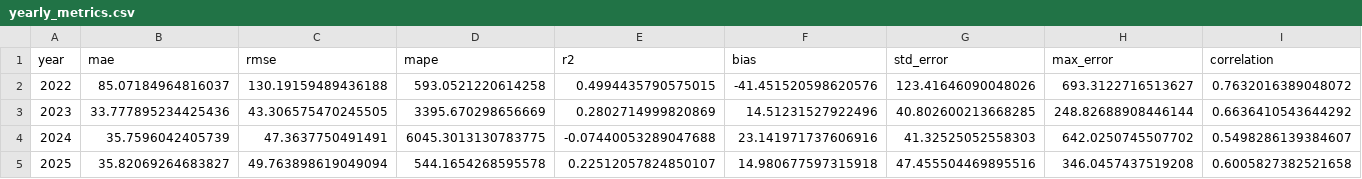
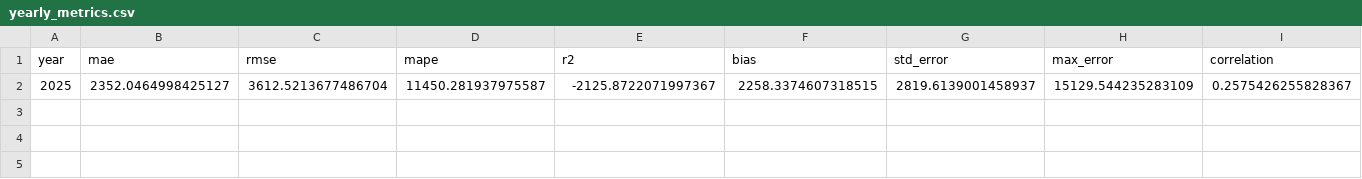
Before and after one commit to Michelingumman/home-energy-ai, a CSV file: src/predictions/prices/models/evaluation/results/comprehensive_evaluation/yearly_metrics.csv, drawn as a sheet; removed rows and columns are numbered as before the commit, all else as after; the diff names each change by its address in the sheet, - before the commit and + after, or states it on an @@ line.

```diff
--- a/src/predictions/prices/models/evaluation/results/comprehensive_evaluation/yearly_metrics.csv
+++ b/src/predictions/prices/models/evaluation/results/comprehensive_evaluation/yearly_metrics.csv
-row 2: 2022 | 85.07184964816037 | 130.19159489436188 | 593.0521220614258 | 0.4994435790575015 | -41.451520598620576 | 123.41646090048026 | 693.3122716513627 | 0.7632016389048072
-row 3: 2023 | 33.777895234425436 | 43.306575470245505 | 3395.670298656669 | 0.2802714999820869 | 14.51231527922496 | 40.802600213668285 | 248.82688908446144 | 0.6636410543644292
-row 4: 2024 | 35.7596042405739 | 47.3637750491491 | 6045.3013130783775 | -0.07440053289047688 | 23.141971737606916 | 41.32525052558303 | 642.0250745507702 | 0.5498286139384607
-row 5: 2025 | 35.82069264683827 | 49.763898619049094 | 544.1654268595578 | 0.22512057824850107 | 14.980677597315918 | 47.455504469895516 | 346.0457437519208 | 0.6005827382521658
+row 2: 2025 | 2352.0464998425127 | 3612.5213677486704 | 11450.281937975587 | -2125.8722071997367 | 2258.3374607318515 | 2819.6139001458937 | 15129.544235283109 | 0.2575426255828367
```
Also changed, not shown: src/predictions/prices/models/evaluation/results/comprehensive_evaluation/hourly_metrics.csv, src/predictions/prices/models/evaluation/results/comprehensive_evaluation/monthly_metrics.csv, 43 other files.
